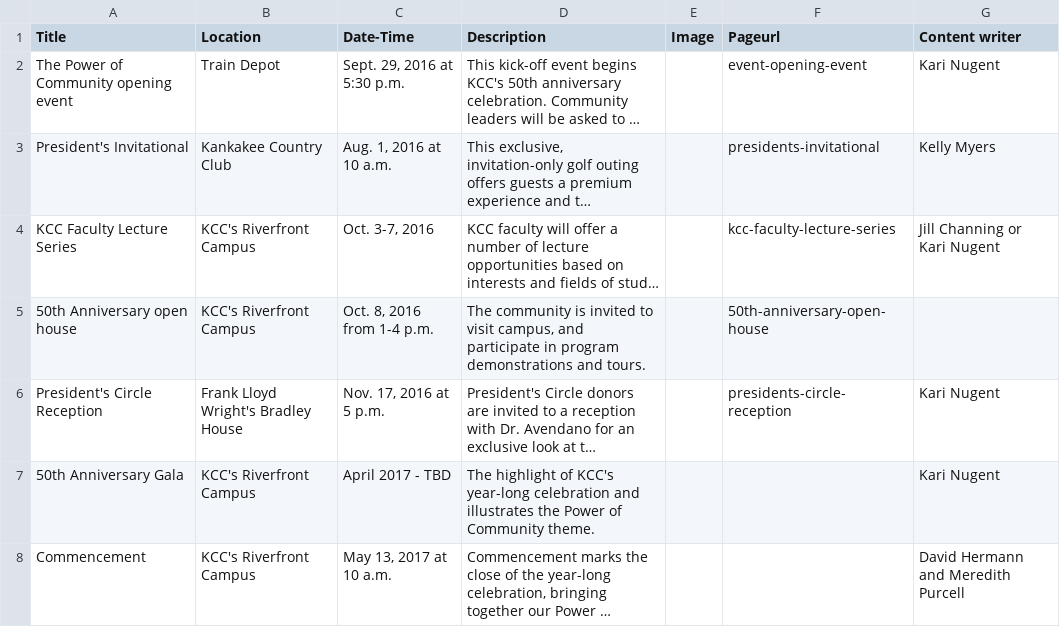
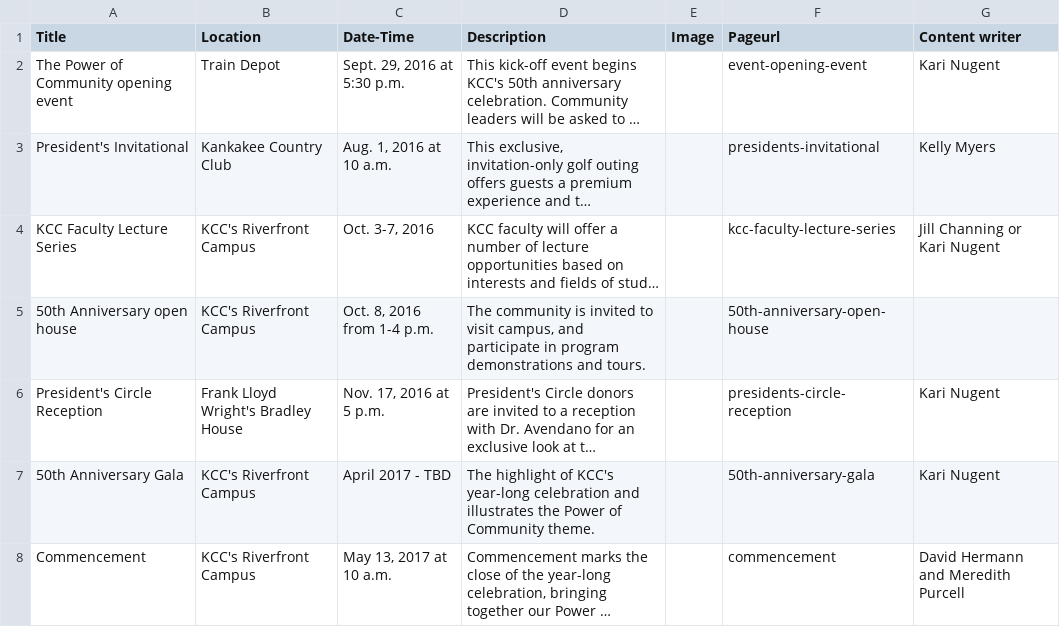
Before and after one commit to jnieveskcc/fifty, a CSV file: _data/events.csv, drawn as a sheet; long unchanged cells end in …; the diff names each change by its address in the sheet, - before the commit and + after, or states it on an @@ line.

```diff
--- a/_data/events.csv
+++ b/_data/events.csv
-F7 (Pageurl): (empty)
+F7 (Pageurl): 50th-anniversary-gala
-F8 (Pageurl): (empty)
+F8 (Pageurl): commencement
```
Also changed, not shown: 15 other files.
